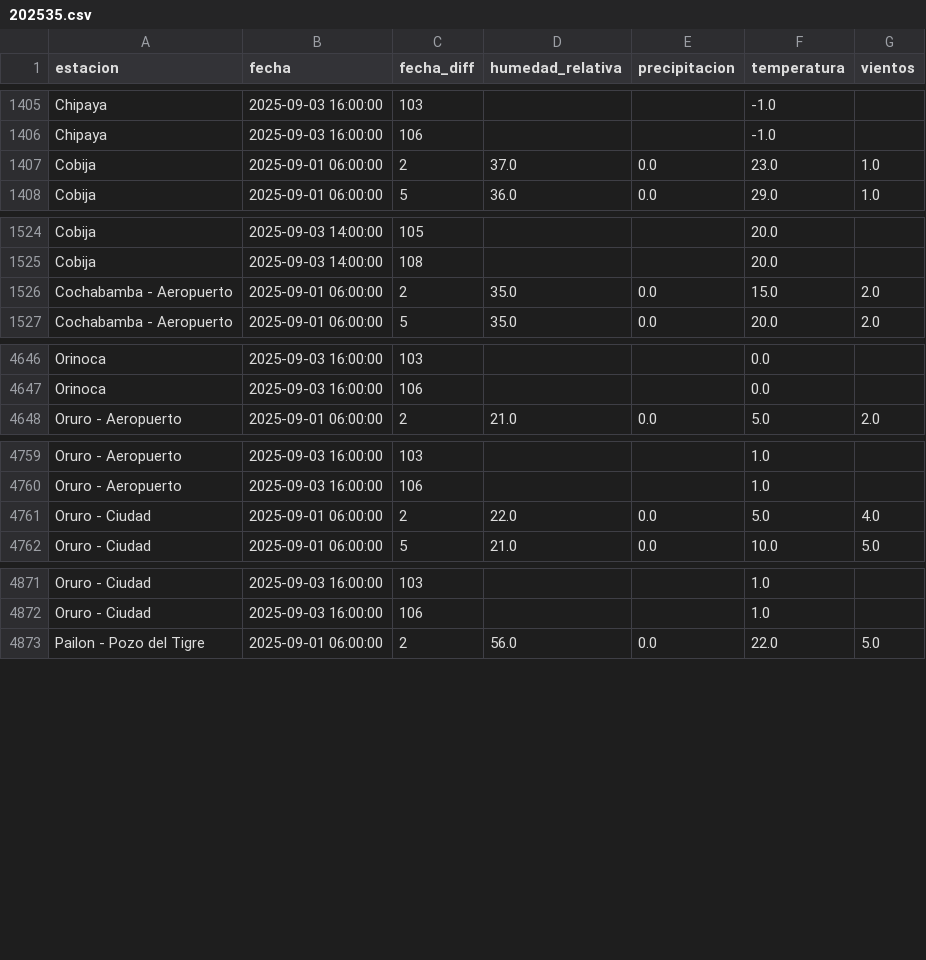
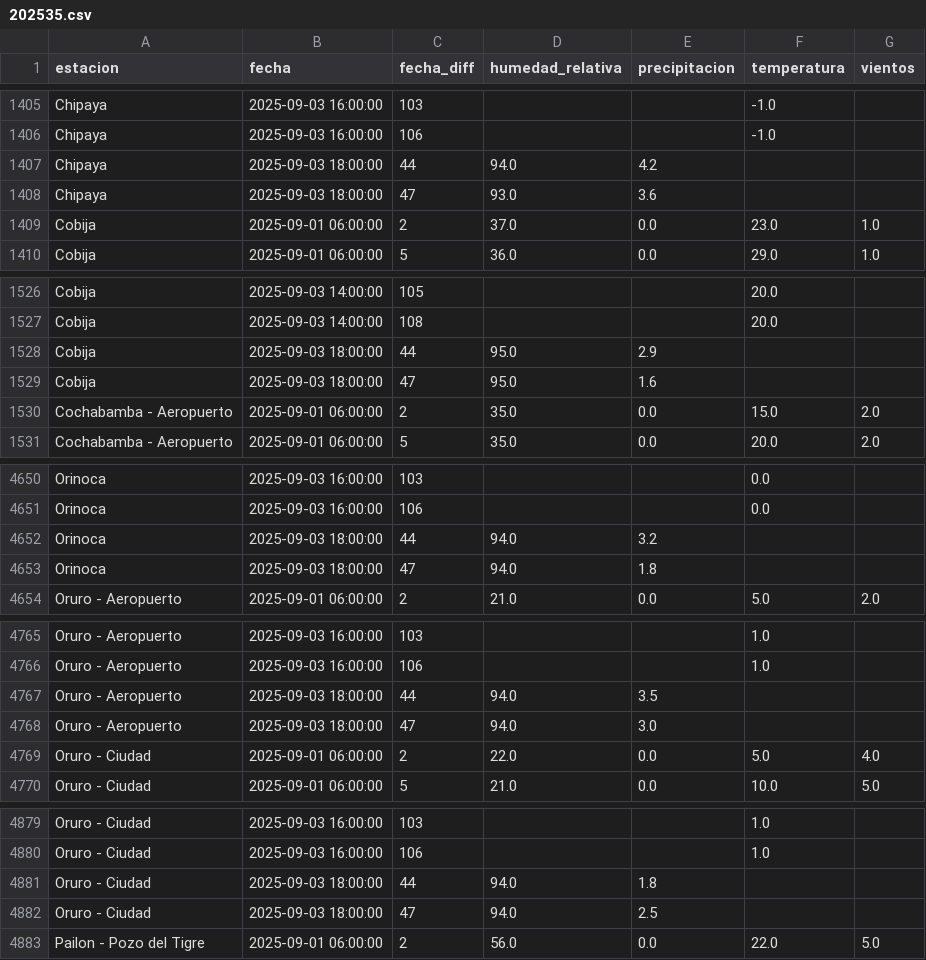
Before and after one commit to sociedatos/bo-meteorologia, a CSV file: data_forecast/2025/202535.csv, drawn as a sheet; only a part is shown, gaps mark what is left out; the diff covers the shown part only; the diff names each change by its address in the sheet, - before the commit and + after, or states it on an @@ line.

Commit message:
[ci] actualización forecasts senamhi

```diff
--- a/data_forecast/2025/202535.csv
+++ b/data_forecast/2025/202535.csv
+row 1407: Chipaya | 2025-09-03 18:00:00 | 44 | 94.0 | 4.2
+row 1408: Chipaya | 2025-09-03 18:00:00 | 47 | 93.0 | 3.6
+row 1528: Cobija | 2025-09-03 18:00:00 | 44 | 95.0 | 2.9
+row 1529: Cobija | 2025-09-03 18:00:00 | 47 | 95.0 | 1.6
+row 4652: Orinoca | 2025-09-03 18:00:00 | 44 | 94.0 | 3.2
+row 4653: Orinoca | 2025-09-03 18:00:00 | 47 | 94.0 | 1.8
+row 4767: Oruro - Aeropuerto | 2025-09-03 18:00:00 | 44 | 94.0 | 3.5
+row 4768: Oruro - Aeropuerto | 2025-09-03 18:00:00 | 47 | 94.0 | 3.0
+row 4881: Oruro - Ciudad | 2025-09-03 18:00:00 | 44 | 94.0 | 1.8
+row 4882: Oruro - Ciudad | 2025-09-03 18:00:00 | 47 | 94.0 | 2.5
```
Also changed, not shown: 4 added rows elsewhere in this file.
